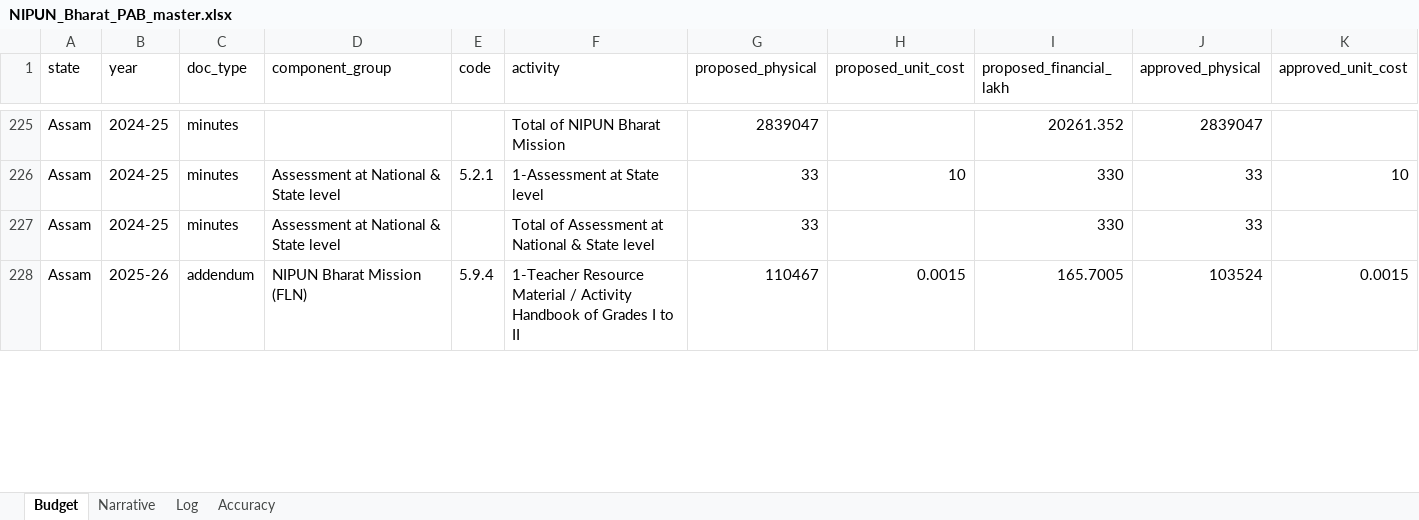
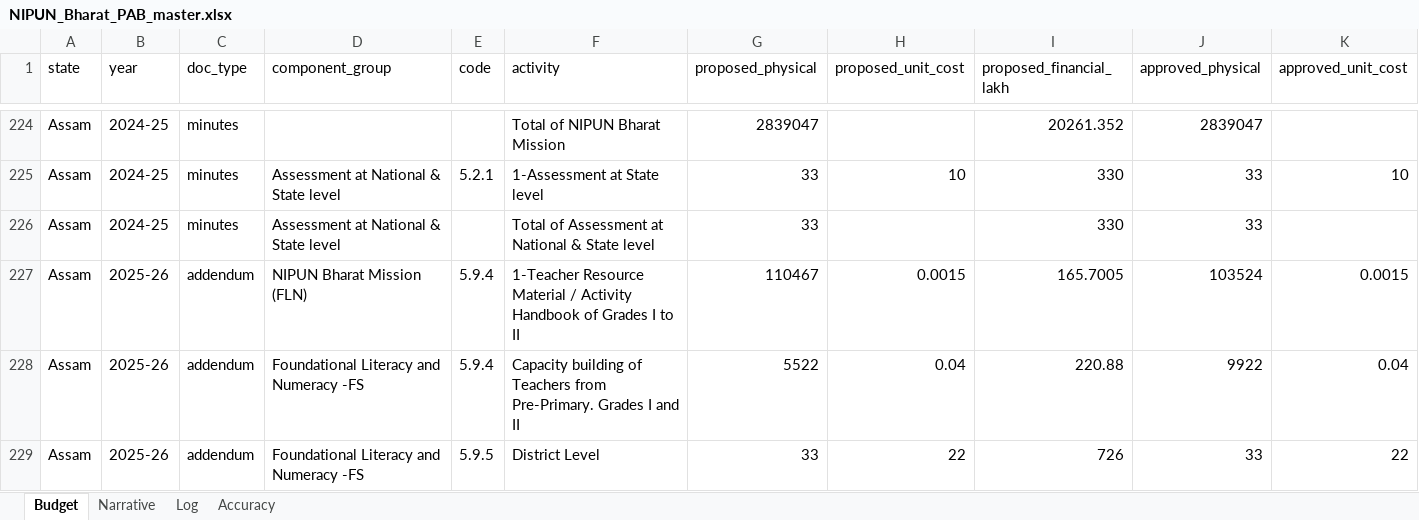
Before and after one commit to gordianknot-legacy/nipun-pab-dashboard, an Excel workbook: NIPUN_Bharat_PAB_master.xlsx, sheet Budget, drawn as a sheet; only a part is shown, gaps mark what is left out; values as stored, in another font and other column widths than the file's, no borders; rows hold the shown columns only; the diff covers the shown part only; the diff names each change by its address in the sheet, - before the commit and + after, or states it on an @@ line.

```diff
--- a/NIPUN_Bharat_PAB_master.xlsx (sheet Budget)
+++ b/NIPUN_Bharat_PAB_master.xlsx (sheet Budget)
+row 228: Assam | 2025-26 | addendum | Foundational Literacy and Numeracy -FS | 5.9.4 | Capacity building of Teachers from Pre-Primary. Grades I and II | 5522 | 0.04 | 220.88 | 9922 | 0.04
+row 229: Assam | 2025-26 | addendum | Foundational Literacy and Numeracy -FS | 5.9.5 | District Level | 33 | 22 | 726 | 33 | 22
```
Also changed, not shown: 62 added rows, 8 removed rows and 54 edited cells elsewhere in this sheet, sheet Log, 2 other files.
